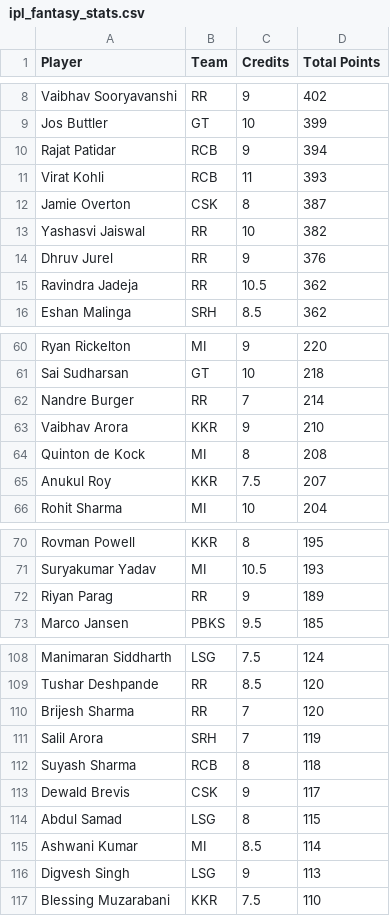
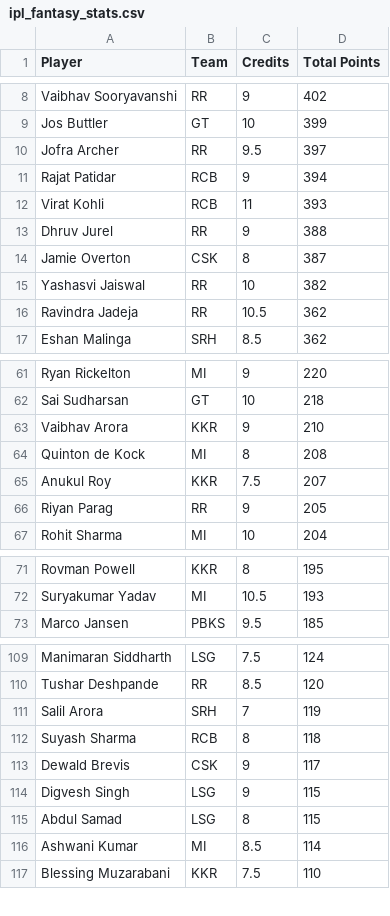
Before and after one commit to Malyala-Meghamsh/ipl-fantasy-league, a CSV file: ipl_fantasy_stats.csv, drawn as a sheet; only a part is shown, gaps mark what is left out; the diff covers the shown part only.

```diff
--- a/ipl_fantasy_stats.csv
+++ b/ipl_fantasy_stats.csv
@@ -9,7 +9,8 @@ Vaibhav Sooryavanshi,RR,9,402
 Jos Buttler,GT,10,399
+Jofra Archer,RR,9.5,397
 Rajat Patidar,RCB,9,394
 Virat Kohli,RCB,11,393
+Dhruv Jurel,RR,9,388
 Jamie Overton,CSK,8,387
 Yashasvi Jaiswal,RR,10,382
-Dhruv Jurel,RR,9,376
 Ravindra Jadeja,RR,10.5,362
@@ -61,3 +62,2 @@ Ryan Rickelton,MI,9,220
 Sai Sudharsan,GT,10,218
-Nandre Burger,RR,7,214
 Vaibhav Arora,KKR,9,210
@@ -65,2 +65,3 @@ Quinton de Kock,MI,8,208
 Anukul Roy,KKR,7.5,207
+Riyan Parag,RR,9,205
 Rohit Sharma,MI,10,204
@@ -71,3 +72,2 @@ Rovman Powell,KKR,8,195
 Suryakumar Yadav,MI,10.5,193
-Riyan Parag,RR,9,189
 Marco Jansen,PBKS,9.5,185
@@ -109,3 +110,2 @@ Manimaran Siddharth,LSG,7.5,124
 Tushar Deshpande,RR,8.5,120
-Brijesh Sharma,RR,7,120
 Salil Arora,SRH,7,119
@@ -113,5 +113,5 @@ Suyash Sharma,RCB,8,118
 Dewald Brevis,CSK,9,117
+Digvesh Singh,LSG,9,115
 Abdul Samad,LSG,8,115
 Ashwani Kumar,MI,8.5,114
-Digvesh Singh,LSG,9,113
 Blessing Muzarabani,KKR,7.5,110
```
Also changed, not shown: 8 added rows and 7 removed rows elsewhere in this file, ipl_fantasy_stats_2026-04-22.csv, ranking_history.csv, 1 other file.
